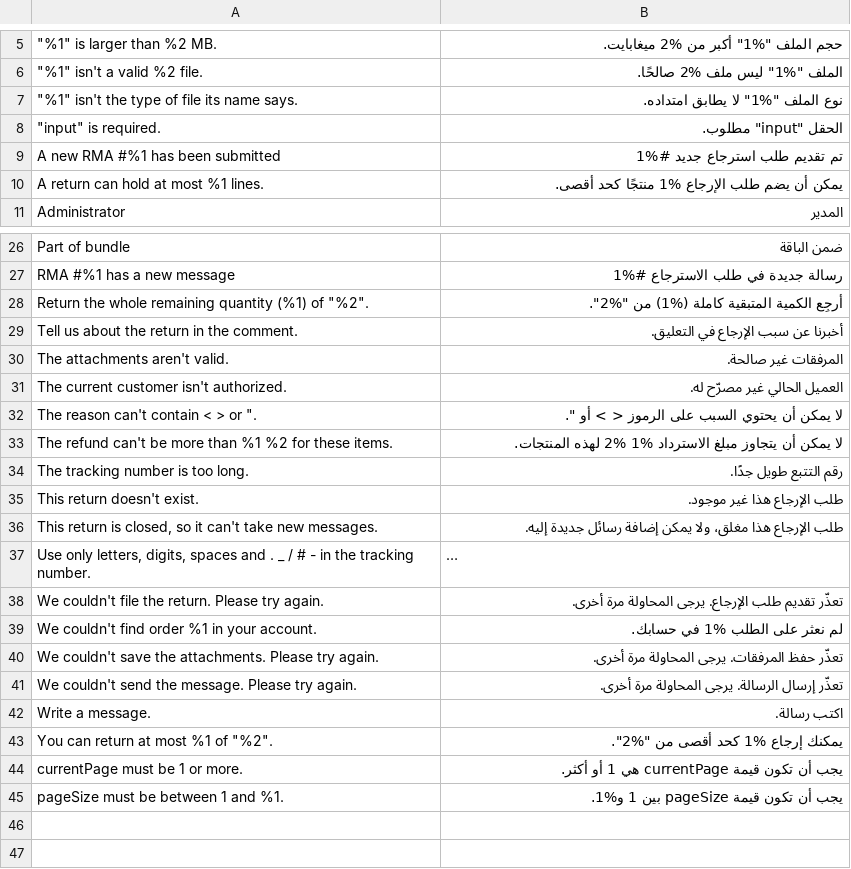
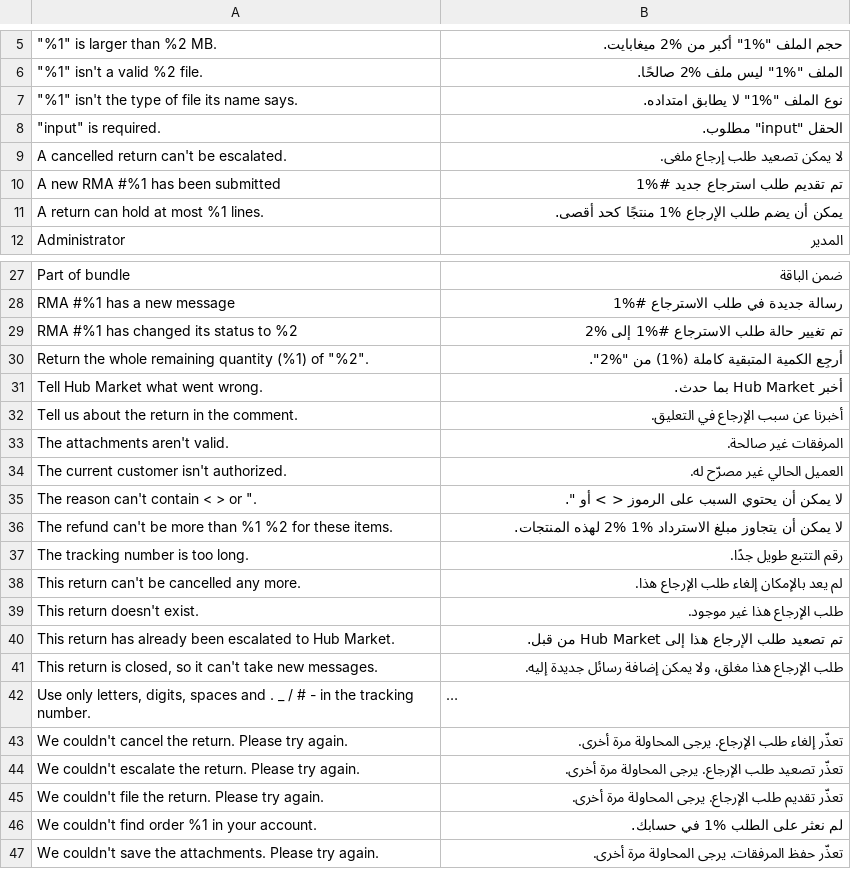
Before and after one commit to magentoegypt/multivendor, a CSV file: app/code/MagentoEgypt/HubAppReturns/i18n/ar_SA.csv, drawn as a sheet; only a part is shown, gaps mark what is left out; the shorter side is filled out with more unchanged rows; long unchanged cells end in …; the diff names each change by its address in the sheet, - before the commit and + after, or states it on an @@ line.

```diff
--- a/app/code/MagentoEgypt/HubAppReturns/i18n/ar_SA.csv
+++ b/app/code/MagentoEgypt/HubAppReturns/i18n/ar_SA.csv
+row 9: A cancelled return can't be escalated. | لا يمكن تصعيد طلب إرجاع ملغى.
+row 29: RMA #%1 has changed its status to %2 | تم تغيير حالة طلب الاسترجاع #%1 إلى %2
+row 31: Tell Hub Market what went wrong. | أخبر Hub Market بما حدث.
+row 38: This return can't be cancelled any more. | لم يعد بالإمكان إلغاء طلب الإرجاع هذا.
+row 40: This return has already been escalated to Hub Market. | تم تصعيد طلب الإرجاع هذا إلى Hub Market من قبل.
+row 43: We couldn't cancel the return. Please try again. | تعذّر إلغاء طلب الإرجاع. يرجى المحاولة مرة أخرى.
+row 44: We couldn't escalate the return. Please try again. | تعذّر تصعيد طلب الإرجاع. يرجى المحاولة مرة أخرى.
```
Also changed, not shown: app/code/MagentoEgypt/HubAppReturns/i18n/en_US.csv, 15 other files.
